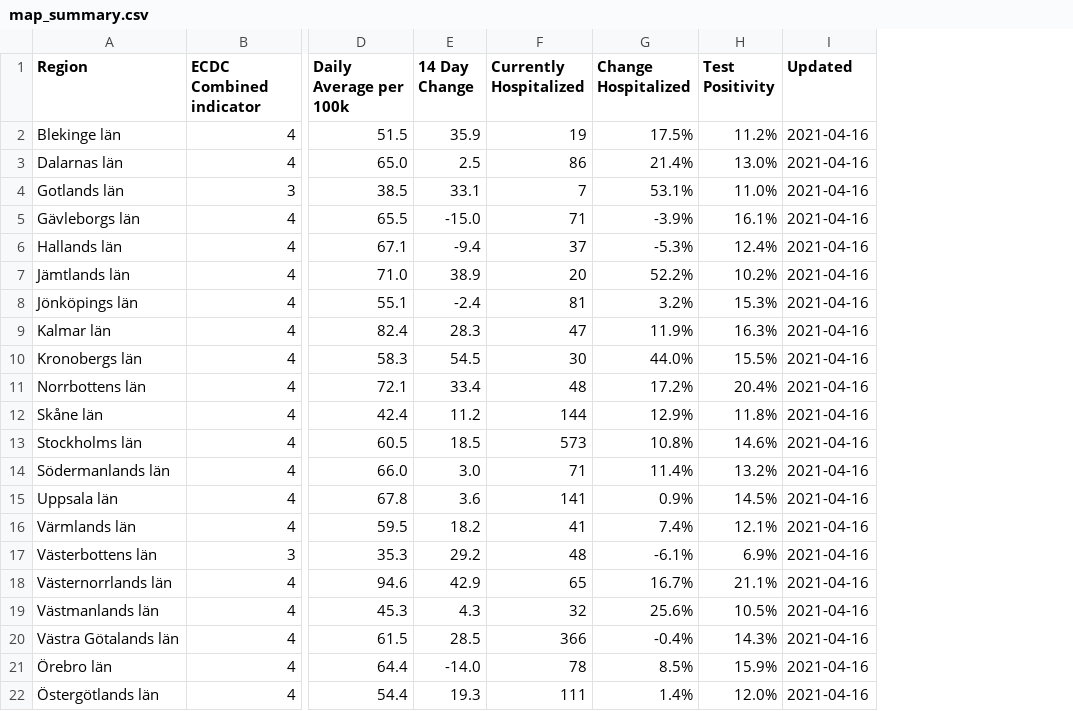
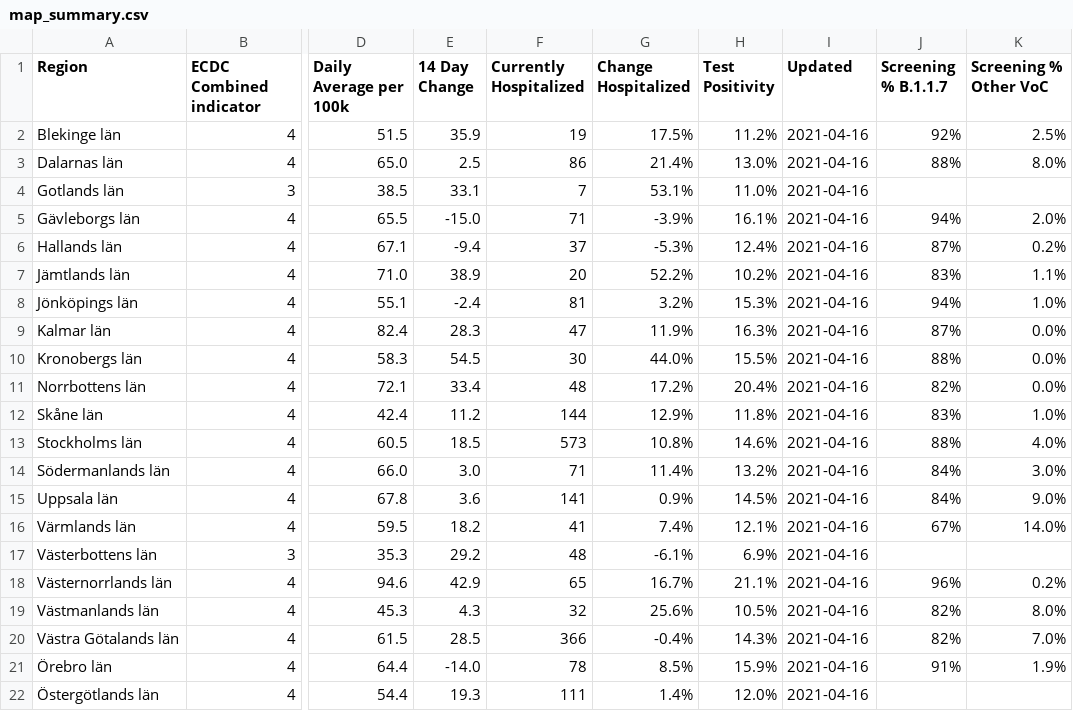
Before and after one commit to covidxix/csvdata, a CSV file: map_summary.csv, drawn as a sheet; only a part is shown, gaps mark what is left out; the diff names each change by its address in the sheet, - before the commit and + after, or states it on an @@ line.

Commit message:
added screening data for VoC

```diff
--- a/map_summary.csv
+++ b/map_summary.csv
+column J (Screening % B.1.1.7), rows 2-21: 92% | 88% |  | 94% | 87% | 83% | 94% | 87% | 88% | 82% | 83% | 88% | 84% | 84% | 67% |  | 96% | 82% | 82% | 91%
+column K (Screening % Other VoC), rows 2-21: 2.5% | 8.0% |  | 2.0% | 0.2% | 1.1% | 1.0% | 0.0% | 0.0% | 0.0% | 1.0% | 4.0% | 3.0% | 9.0% | 14.0% |  | 0.2% | 8.0% | 7.0% | 1.9%
```
